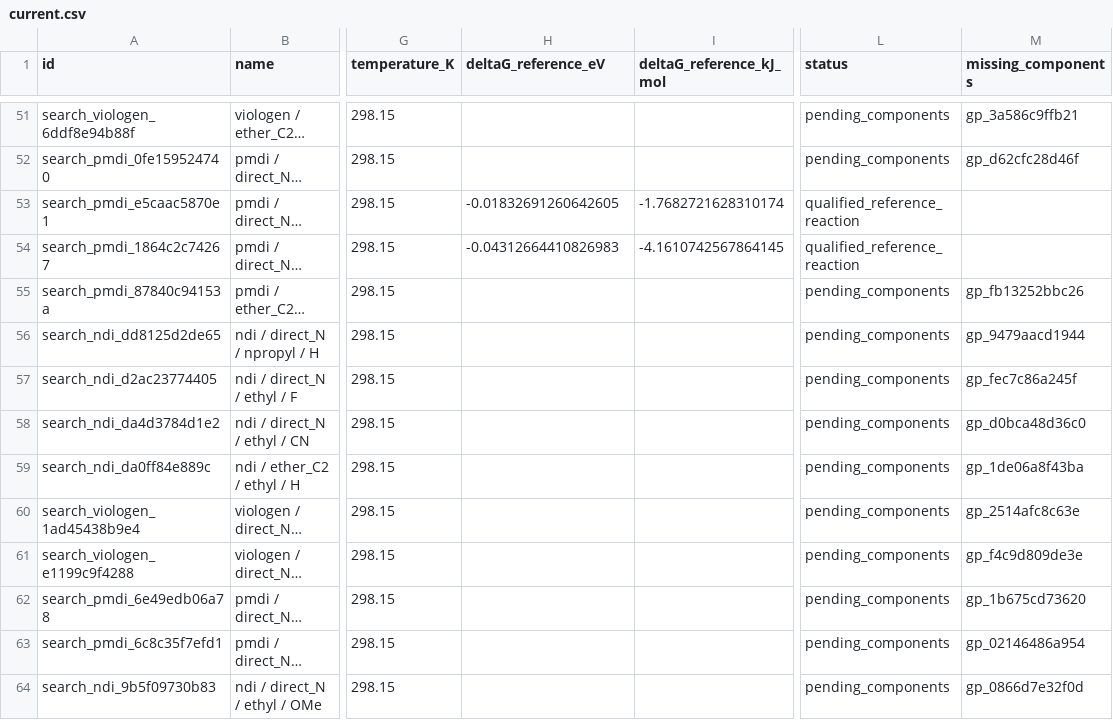
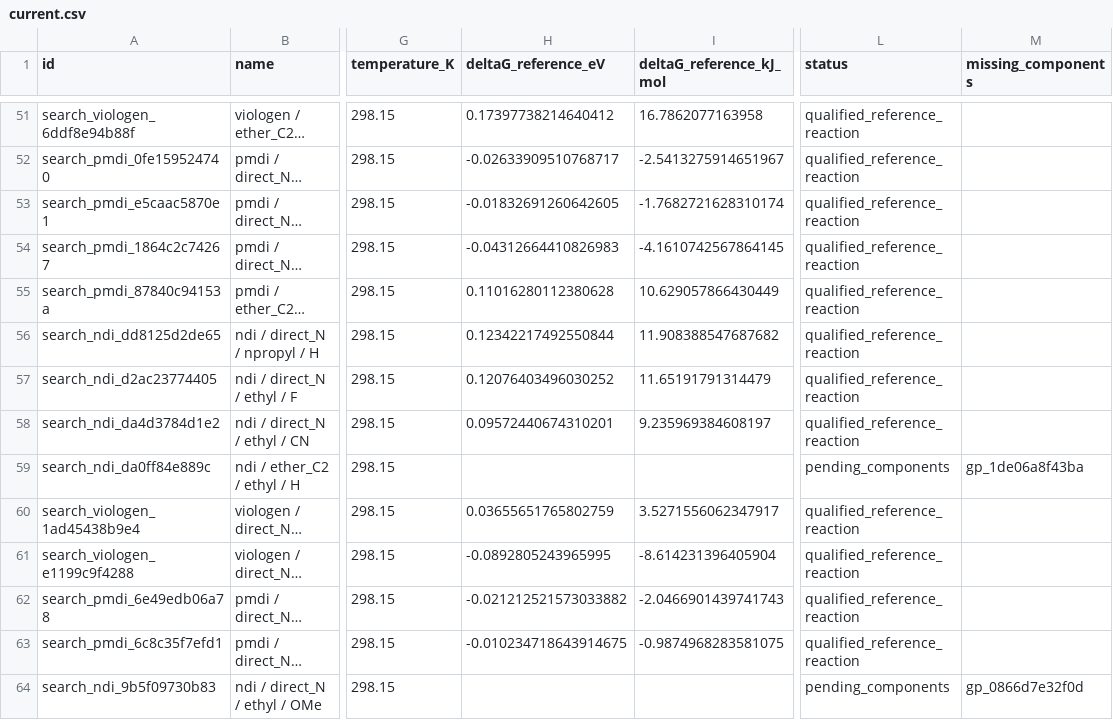
Before and after one commit to Ray16/RTFB-materials-research, a CSV file: results/grafting/current.csv, drawn as a sheet; only a part is shown, gaps mark what is left out; long unchanged cells end in …; the diff covers the shown part only; the diff names each change by its address in the sheet, - before the commit and + after, or states it on an @@ line.

Commit message:
Hold BQ and AQ synthesis selection pending credible grafting conditions

```diff
--- a/results/grafting/current.csv
+++ b/results/grafting/current.csv
-H51 (deltaG_reference_eV): (empty)
+H51 (deltaG_reference_eV): 0.17397738214640412
-I51 (deltaG_reference_kJ_mol): (empty)
+I51 (deltaG_reference_kJ_mol): 16.7862077163958
-L51:L52 (status): pending_components
+L51:L52 (status): qualified_reference_reaction
-M51 (missing_components): gp_3a586c9ffb21
+M51 (missing_components): (empty)
-H52 (deltaG_reference_eV): (empty)
+H52 (deltaG_reference_eV): -0.02633909510768717
-I52 (deltaG_reference_kJ_mol): (empty)
+I52 (deltaG_reference_kJ_mol): -2.5413275914651967
-M52 (missing_components): gp_d62cfc28d46f
+M52 (missing_components): (empty)
-H55 (deltaG_reference_eV): (empty)
+H55 (deltaG_reference_eV): 0.11016280112380628
-I55 (deltaG_reference_kJ_mol): (empty)
+I55 (deltaG_reference_kJ_mol): 10.629057866430449
-L55:L58 (status): pending_components
+L55:L58 (status): qualified_reference_reaction
-M55 (missing_components): gp_fb13252bbc26
+M55 (missing_components): (empty)
-H56 (deltaG_reference_eV): (empty)
+H56 (deltaG_reference_eV): 0.12342217492550844
-I56 (deltaG_reference_kJ_mol): (empty)
+I56 (deltaG_reference_kJ_mol): 11.908388547687682
-M56 (missing_components): gp_9479aacd1944
+M56 (missing_components): (empty)
-H57 (deltaG_reference_eV): (empty)
+H57 (deltaG_reference_eV): 0.12076403496030252
-I57 (deltaG_reference_kJ_mol): (empty)
+I57 (deltaG_reference_kJ_mol): 11.65191791314479
-M57 (missing_components): gp_fec7c86a245f
+M57 (missing_components): (empty)
-H58 (deltaG_reference_eV): (empty)
+H58 (deltaG_reference_eV): 0.09572440674310201
-I58 (deltaG_reference_kJ_mol): (empty)
+I58 (deltaG_reference_kJ_mol): 9.235969384608197
-M58 (missing_components): gp_d0bca48d36c0
+M58 (missing_components): (empty)
-H60 (deltaG_reference_eV): (empty)
+H60 (deltaG_reference_eV): 0.03655651765802759
-I60 (deltaG_reference_kJ_mol): (empty)
+I60 (deltaG_reference_kJ_mol): 3.5271556062347917
-L60:L63 (status): pending_components
+L60:L63 (status): qualified_reference_reaction
-M60 (missing_components): gp_2514afc8c63e
+M60 (missing_components): (empty)
-H61 (deltaG_reference_eV): (empty)
+H61 (deltaG_reference_eV): -0.0892805243965995
-I61 (deltaG_reference_kJ_mol): (empty)
+I61 (deltaG_reference_kJ_mol): -8.614231396405904
-M61 (missing_components): gp_f4c9d809de3e
+M61 (missing_components): (empty)
-H62 (deltaG_reference_eV): (empty)
+H62 (deltaG_reference_eV): -0.021212521573033882
-I62 (deltaG_reference_kJ_mol): (empty)
+I62 (deltaG_reference_kJ_mol): -2.0466901439741743
-M62 (missing_components): gp_1b675cd73620
+M62 (missing_components): (empty)
-H63 (deltaG_reference_eV): (empty)
+H63 (deltaG_reference_eV): -0.010234718643914675
-I63 (deltaG_reference_kJ_mol): (empty)
+I63 (deltaG_reference_kJ_mol): -0.9874968283581075
-M63 (missing_components): gp_02146486a954
+M63 (missing_components): (empty)
```
Also changed, not shown: 88 edited cells elsewhere in this file, 29 other files.
